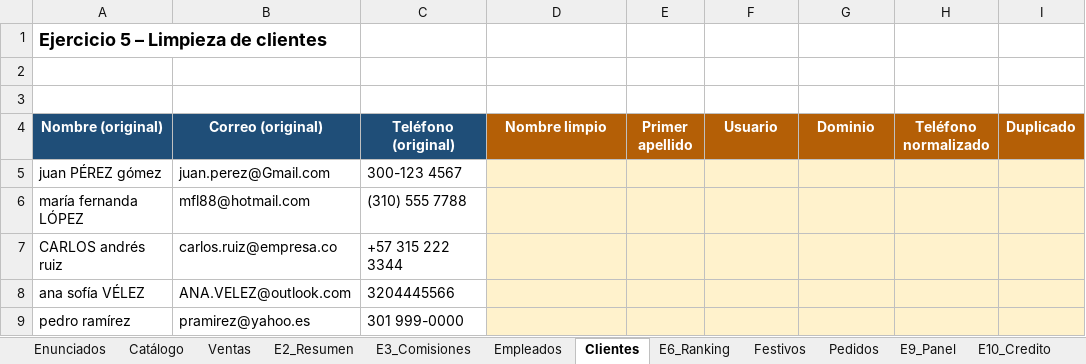
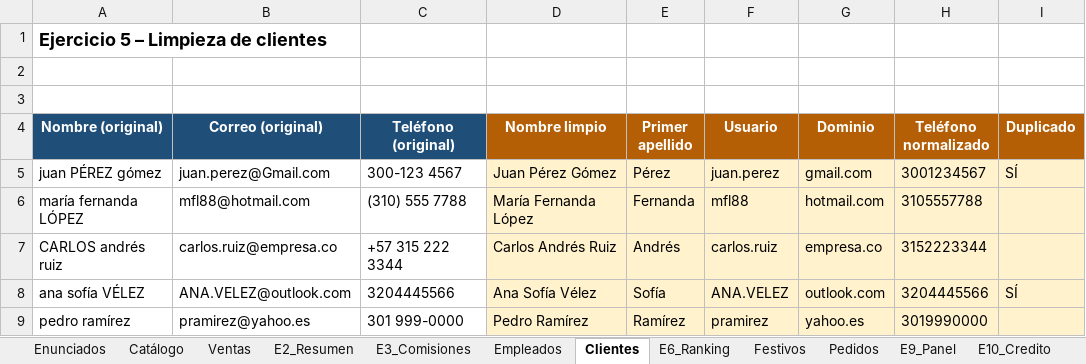
Before and after one commit to JoseMVelezR/MisEjercicios, an Excel workbook: Ejercicios.xlsx, sheet Clientes, drawn as a sheet; only a part is shown; values as stored, in another font and other column widths than the file's, no borders; the diff covers the shown part only; the diff names each change by its address in the sheet, - before the commit and + after, or states it on an @@ line.

```diff
--- a/Ejercicios.xlsx (sheet Clientes)
+++ b/Ejercicios.xlsx (sheet Clientes)
-D5 (Nombre limpio): (empty)
+D5 (Nombre limpio): Juan Pérez Gómez
-E5 (Primer apellido): (empty)
+E5 (Primer apellido): Pérez
-F5 (Usuario): (empty)
+F5 (Usuario): juan.perez
-G5 (Dominio): (empty)
+G5 (Dominio): gmail.com
-H5 (Teléfono normalizado): (empty)
+H5 (Teléfono normalizado): 3001234567
-I5 (Duplicado): (empty)
+I5 (Duplicado): SÍ
-D6 (Nombre limpio): (empty)
+D6 (Nombre limpio): María Fernanda López
-E6 (Primer apellido): (empty)
+E6 (Primer apellido): Fernanda
-F6 (Usuario): (empty)
+F6 (Usuario): mfl88
-G6 (Dominio): (empty)
+G6 (Dominio): hotmail.com
-H6 (Teléfono normalizado): (empty)
+H6 (Teléfono normalizado): 3105557788
-D7 (Nombre limpio): (empty)
+D7 (Nombre limpio): Carlos Andrés Ruiz
-E7 (Primer apellido): (empty)
+E7 (Primer apellido): Andrés
-F7 (Usuario): (empty)
+F7 (Usuario): carlos.ruiz
-G7 (Dominio): (empty)
+G7 (Dominio): empresa.co
-H7 (Teléfono normalizado): (empty)
+H7 (Teléfono normalizado): 3152223344
-D8 (Nombre limpio): (empty)
+D8 (Nombre limpio): Ana Sofía Vélez
-E8 (Primer apellido): (empty)
+E8 (Primer apellido): Sofía
-F8 (Usuario): (empty)
+F8 (Usuario): ANA.VELEZ
-G8 (Dominio): (empty)
+G8 (Dominio): outlook.com
-H8 (Teléfono normalizado): (empty)
+H8 (Teléfono normalizado): 3204445566
-I8 (Duplicado): (empty)
+I8 (Duplicado): SÍ
-D9 (Nombre limpio): (empty)
+D9 (Nombre limpio): Pedro Ramírez
-E9 (Primer apellido): (empty)
+E9 (Primer apellido): Ramírez
-F9 (Usuario): (empty)
+F9 (Usuario): pramirez
-G9 (Dominio): (empty)
+G9 (Dominio): yahoo.es
-H9 (Teléfono normalizado): (empty)
+H9 (Teléfono normalizado): 3019990000
```
Also changed, not shown: 37 edited cells elsewhere in this sheet, sheet Ventas, sheet Pedidos, sheet Empleados, sheet E2_Resumen, sheet E3_Comisiones, sheet E6_Ranking, 2 more sheets, formulas that keep their value, 1 other file.
